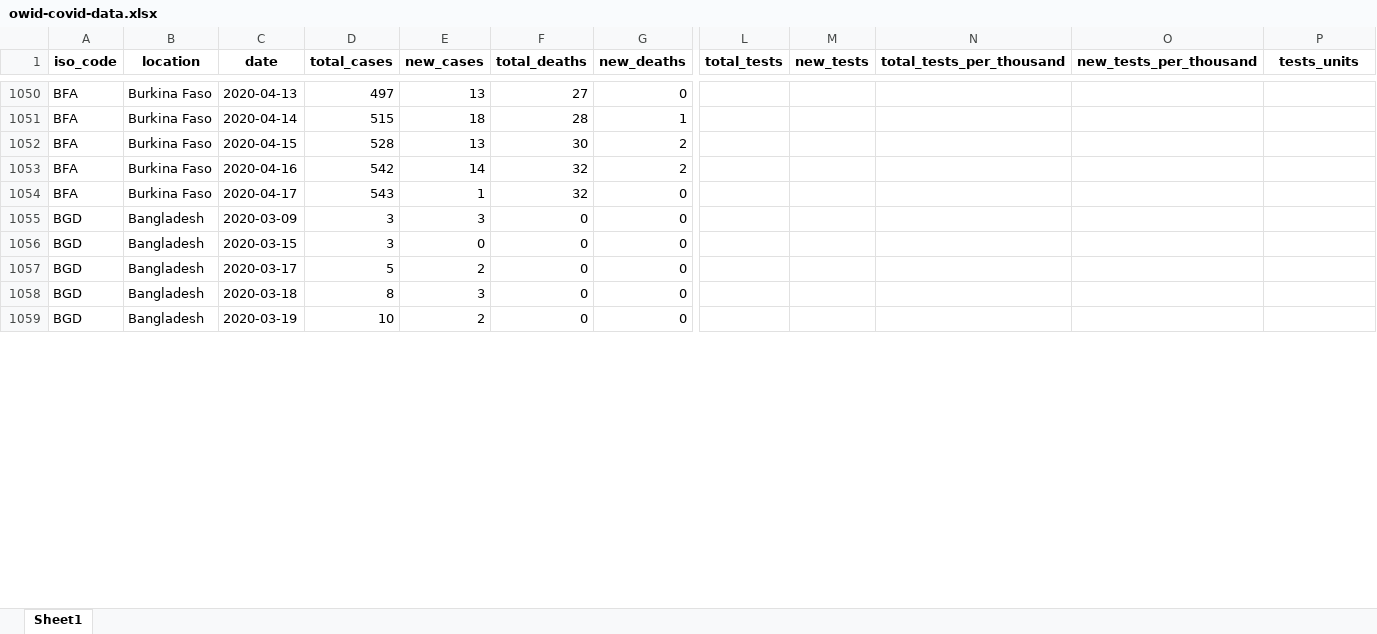
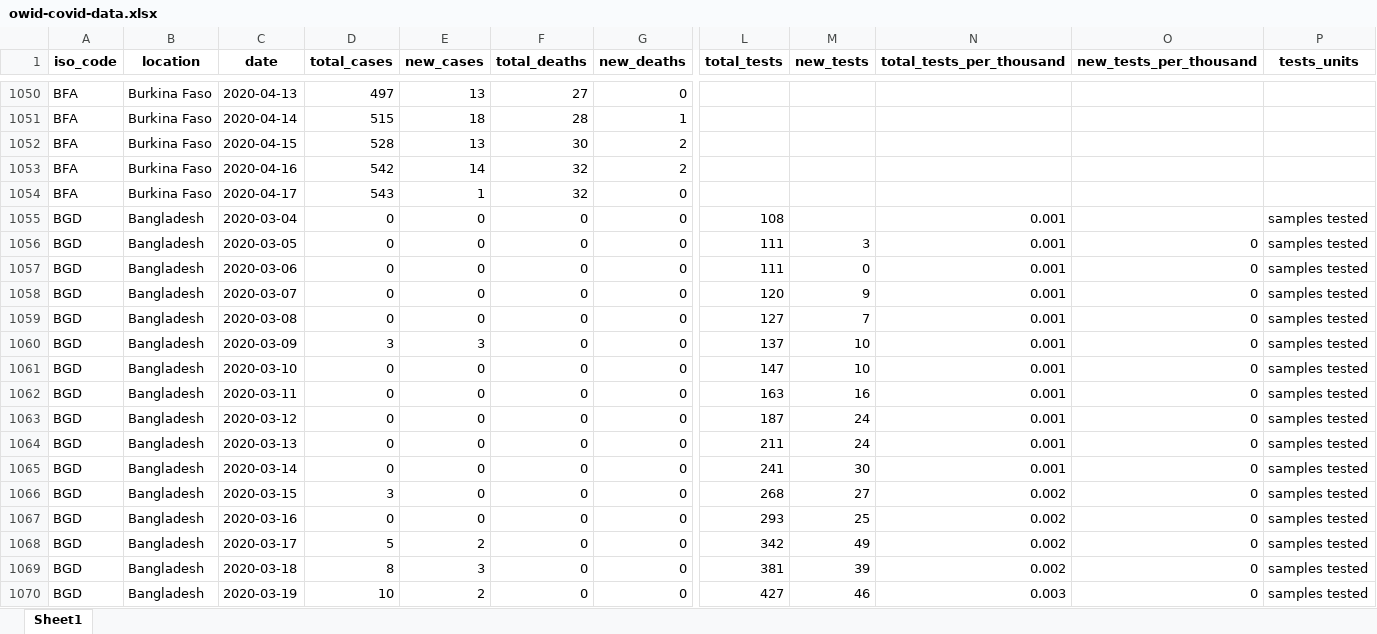
Before and after one commit to hjstein/covid-19-data, an Excel workbook: public/data/owid-covid-data.xlsx, sheet Sheet1, drawn as a sheet; only a part is shown, gaps mark what is left out; values as stored, in another font and other column widths than the file's, no borders; addresses are those after the commit; rows hold the shown columns only; the diff covers the shown part only; the diff names each change by its address in the sheet, - before the commit and + after, or states it on an @@ line.

```diff
--- a/public/data/owid-covid-data.xlsx (sheet Sheet1)
+++ b/public/data/owid-covid-data.xlsx (sheet Sheet1)
+row 1055: BGD | Bangladesh | 2020-03-04 | 0 | 0 | 0 | 0 | 108 |  | 0.001 |  | samples tested
+row 1056: BGD | Bangladesh | 2020-03-05 | 0 | 0 | 0 | 0 | 111 | 3 | 0.001 | 0 | samples tested
+row 1057: BGD | Bangladesh | 2020-03-06 | 0 | 0 | 0 | 0 | 111 | 0 | 0.001 | 0 | samples tested
+row 1058: BGD | Bangladesh | 2020-03-07 | 0 | 0 | 0 | 0 | 120 | 9 | 0.001 | 0 | samples tested
+row 1059: BGD | Bangladesh | 2020-03-08 | 0 | 0 | 0 | 0 | 127 | 7 | 0.001 | 0 | samples tested
-L1060 (total_tests): (empty)
+L1060 (total_tests): 137
-M1060 (new_tests): (empty)
+M1060 (new_tests): 10
-N1060 (total_tests_per_thousand): (empty)
+N1060 (total_tests_per_thousand): 0.001
-O1060 (new_tests_per_thousand): (empty)
+O1060 (new_tests_per_thousand): 0
-P1060 (tests_units): (empty)
+P1060 (tests_units): samples tested
+row 1061: BGD | Bangladesh | 2020-03-10 | 0 | 0 | 0 | 0 | 147 | 10 | 0.001 | 0 | samples tested
+row 1062: BGD | Bangladesh | 2020-03-11 | 0 | 0 | 0 | 0 | 163 | 16 | 0.001 | 0 | samples tested
+row 1063: BGD | Bangladesh | 2020-03-12 | 0 | 0 | 0 | 0 | 187 | 24 | 0.001 | 0 | samples tested
+row 1064: BGD | Bangladesh | 2020-03-13 | 0 | 0 | 0 | 0 | 211 | 24 | 0.001 | 0 | samples tested
+row 1065: BGD | Bangladesh | 2020-03-14 | 0 | 0 | 0 | 0 | 241 | 30 | 0.001 | 0 | samples tested
-L1066 (total_tests): (empty)
+L1066 (total_tests): 268
-M1066 (new_tests): (empty)
+M1066 (new_tests): 27
-N1066 (total_tests_per_thousand): (empty)
+N1066 (total_tests_per_thousand): 0.002
-O1066 (new_tests_per_thousand): (empty)
+O1066 (new_tests_per_thousand): 0
-P1066 (tests_units): (empty)
+P1066 (tests_units): samples tested
+row 1067: BGD | Bangladesh | 2020-03-16 | 0 | 0 | 0 | 0 | 293 | 25 | 0.002 | 0 | samples tested
-L1068 (total_tests): (empty)
+L1068 (total_tests): 342
-M1068 (new_tests): (empty)
+M1068 (new_tests): 49
-N1068:N1069 (total_tests_per_thousand): (empty)
+N1068:N1069 (total_tests_per_thousand): 0.002
-O1068:O1070 (new_tests_per_thousand): (empty)
+O1068:O1070 (new_tests_per_thousand): 0
-P1068:P1070 (tests_units): (empty)
+P1068:P1070 (tests_units): samples tested
-L1069 (total_tests): (empty)
+L1069 (total_tests): 381
-M1069 (new_tests): (empty)
+M1069 (new_tests): 39
-L1070 (total_tests): (empty)
+L1070 (total_tests): 427
-M1070 (new_tests): (empty)
+M1070 (new_tests): 46
-N1070 (total_tests_per_thousand): (empty)
+N1070 (total_tests_per_thousand): 0.003
```
Also changed, not shown: 827 edited cells elsewhere in this sheet, public/data/testing/covid-testing.xlsx, 3 other files.
